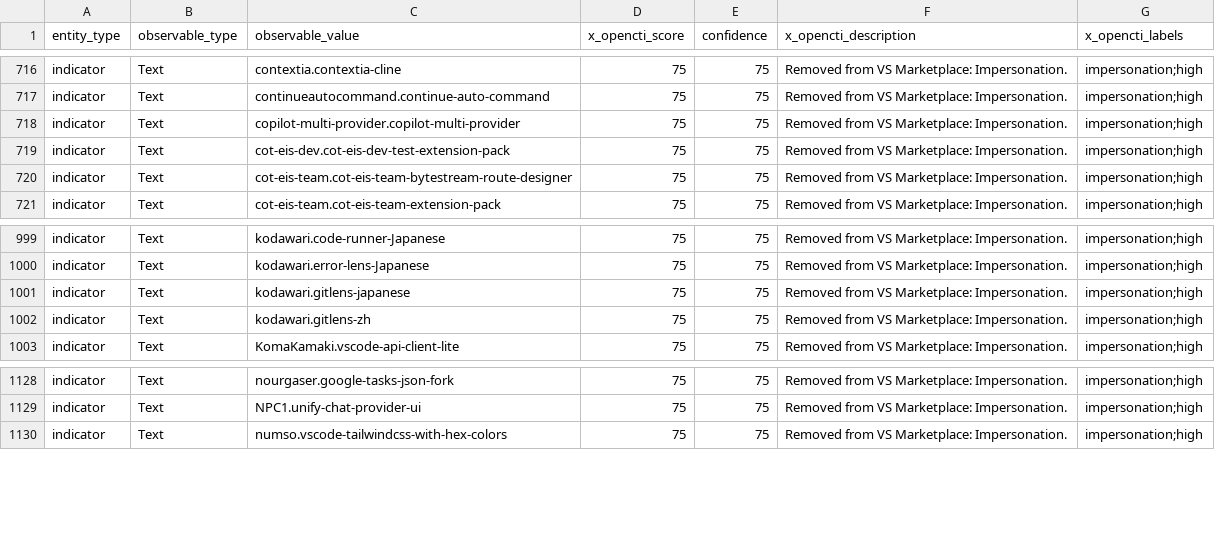
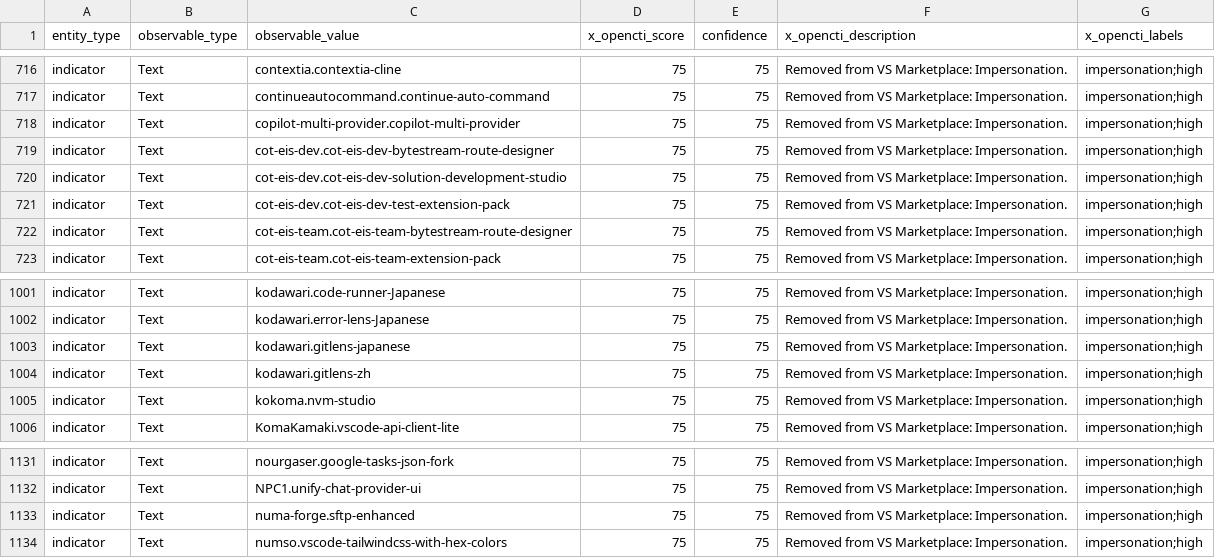
Before and after one commit to vsxsentry/vsxsentry.github.io, a CSV file: feeds/vsxsentry_opencti_import.csv, drawn as a sheet; only a part is shown, gaps mark what is left out; the diff names each change by its address in the sheet, - before the commit and + after, or states it on an @@ line.

```diff
--- a/feeds/vsxsentry_opencti_import.csv
+++ b/feeds/vsxsentry_opencti_import.csv
+row 719: indicator | Text | cot-eis-dev.cot-eis-dev-bytestream-route-designer | 75 | 75 | Removed from VS Marketplace: Impersonation. | impersonation;high
+row 720: indicator | Text | cot-eis-dev.cot-eis-dev-solution-development-studio | 75 | 75 | Removed from VS Marketplace: Impersonation. | impersonation;high
+row 1005: indicator | Text | kokoma.nvm-studio | 75 | 75 | Removed from VS Marketplace: Impersonation. | impersonation;high
+row 1133: indicator | Text | numa-forge.sftp-enhanced | 75 | 75 | Removed from VS Marketplace: Impersonation. | impersonation;high
```
Also changed, not shown: feeds/vsxsentry_feed.csv, feeds/vsxsentry_malicious_feed.csv, 13 other files.
